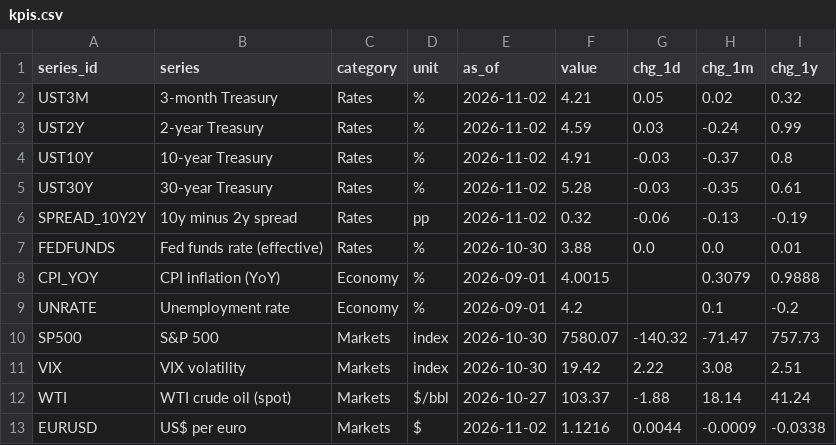
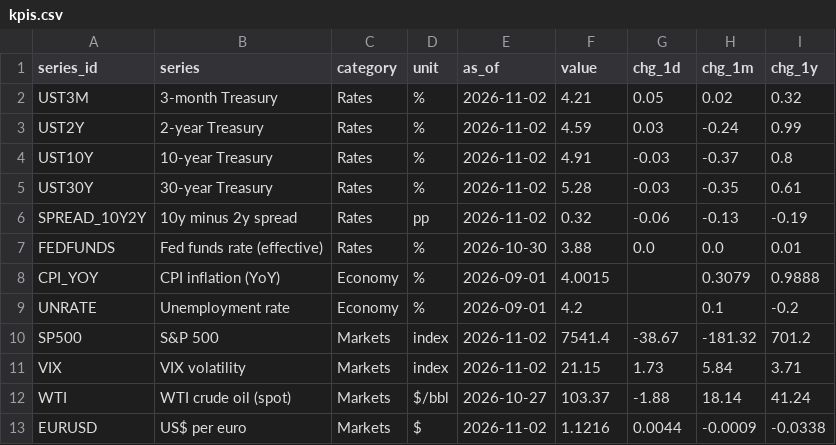
Before and after one commit to martinogie/macro-markets-dashboard, a CSV file: data/kpis.csv, drawn as a sheet.

Commit message:
Data refresh 2026-11-03 03:55 UTC

```diff
--- a/data/kpis.csv
+++ b/data/kpis.csv
@@ -9,4 +9,4 @@ CPI_YOY,CPI inflation (YoY),Economy,%,2026-09-01,4.0015,,0.3079,0.9888
 UNRATE,Unemployment rate,Economy,%,2026-09-01,4.2,,0.1,-0.2
-SP500,S&P 500,Markets,index,2026-10-30,7580.07,-140.32,-71.47,757.73
-VIX,VIX volatility,Markets,index,2026-10-30,19.42,2.22,3.08,2.51
+SP500,S&P 500,Markets,index,2026-11-02,7541.4,-38.67,-181.32,701.2
+VIX,VIX volatility,Markets,index,2026-11-02,21.15,1.73,5.84,3.71
 WTI,WTI crude oil (spot),Markets,$/bbl,2026-10-27,103.37,-1.88,18.14,41.24
```
Also changed, not shown: 2 other files.
